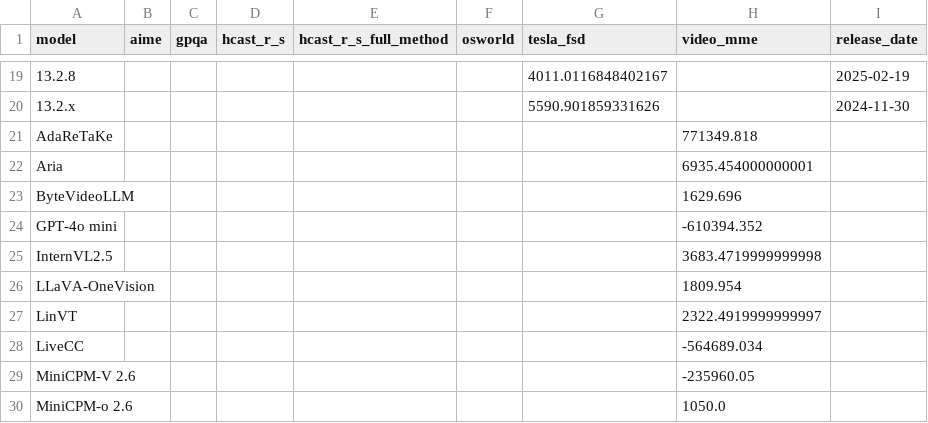
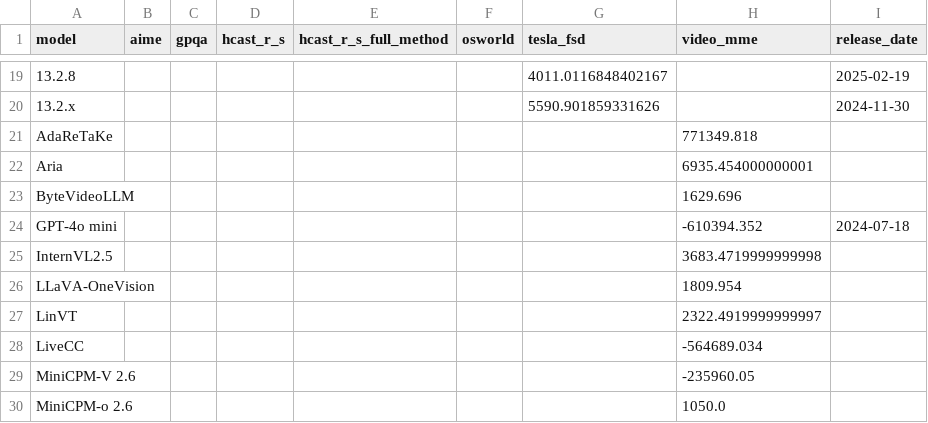
Before and after one commit to METR/cross-domain-horizon, a CSV file: data/all_data.csv, drawn as a sheet; only a part is shown, gaps mark what is left out.

```diff
--- a/data/all_data.csv
+++ b/data/all_data.csv
@@ -23,3 +23,3 @@ Aria,,,,,,,6935.454000000001,
 ByteVideoLLM,,,,,,,1629.696,
-GPT-4o mini,,,,,,,-610394.352,
+GPT-4o mini,,,,,,,-610394.352,2024-07-18
 InternVL2.5,,,,,,,3683.4719999999998,
```
Also changed, not shown: 3 other files.
